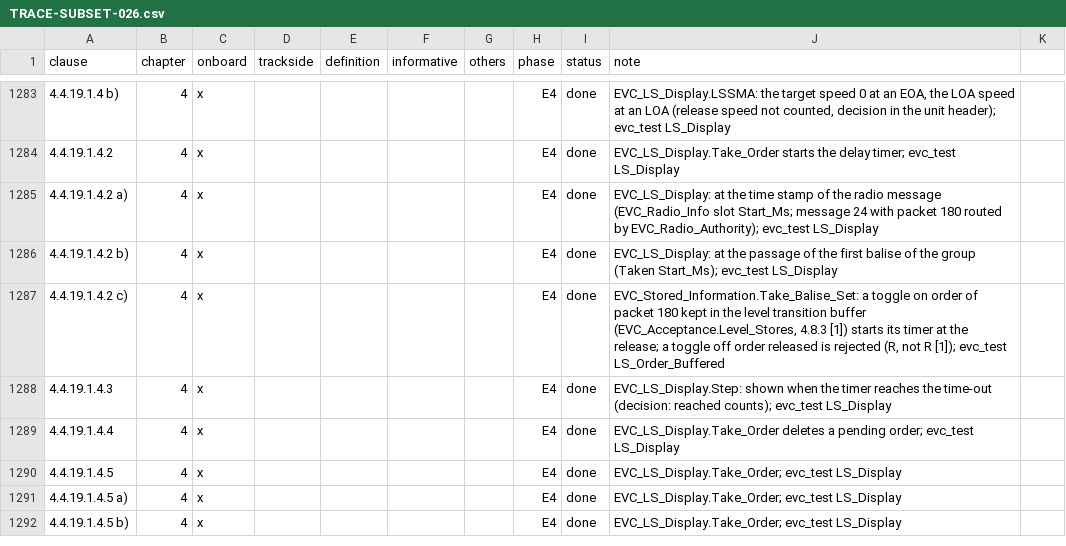
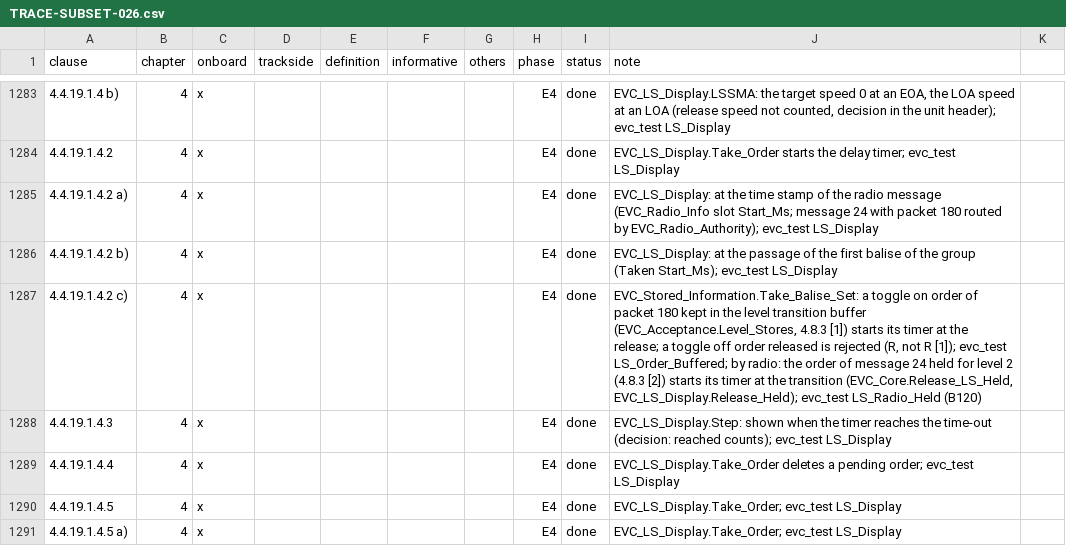
Before and after one commit to milanredele/etcs-dmi, a CSV file: doc/TRACE-SUBSET-026.csv, drawn as a sheet; only a part is shown, gaps mark what is left out; the shorter side is filled out with more unchanged rows; the diff covers the shown part only; the diff names each change by its address in the sheet, - before the commit and + after, or states it on an @@ line.

```diff
--- a/doc/TRACE-SUBSET-026.csv
+++ b/doc/TRACE-SUBSET-026.csv
-J1287 (note): …[1]); evc_test LS_Order_Buffered
+J1287 (note): …[1]); evc_test LS_Order_Buffered; by radio: the order of message 24 held for level 2 (4.8.3 [2]) starts its timer at the transition (EVC_Core.Release_LS_Held, EVC_LS_Display.Release_Held); evc_test LS_Radio_Held (B120)
```
Also changed, not shown: 1 edited cell elsewhere in this file, doc/BACKLOG.csv, 7 other files.
